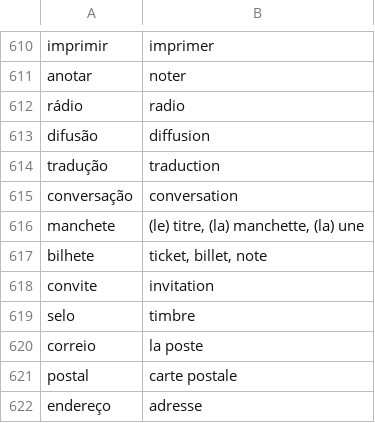
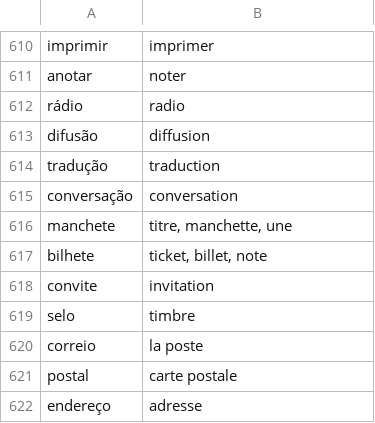
Before and after one commit to fgiannesini/Reminder, a CSV file: src/main/resources/dictionary.csv, drawn as a sheet; only a part is shown, gaps mark what is left out.

Commit message:
Fix manchete

```diff
--- a/src/main/resources/dictionary.csv
+++ b/src/main/resources/dictionary.csv
@@ -615,3 +615,3 @@ tradução;traduction
 conversação;conversation
-manchete;(le) titre, (la) manchette, (la) une
+manchete;titre, manchette, une
 bilhete;ticket, billet, note
```
